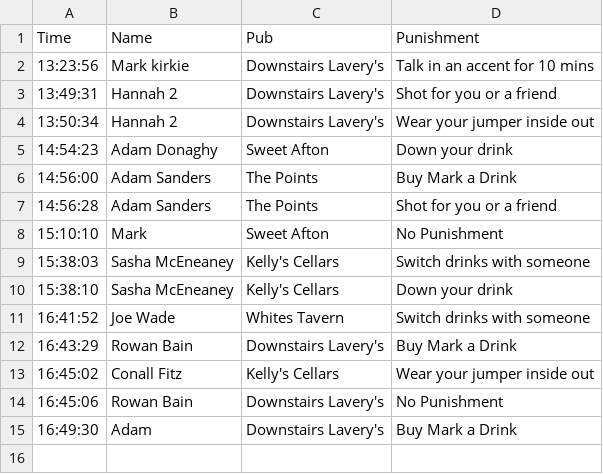
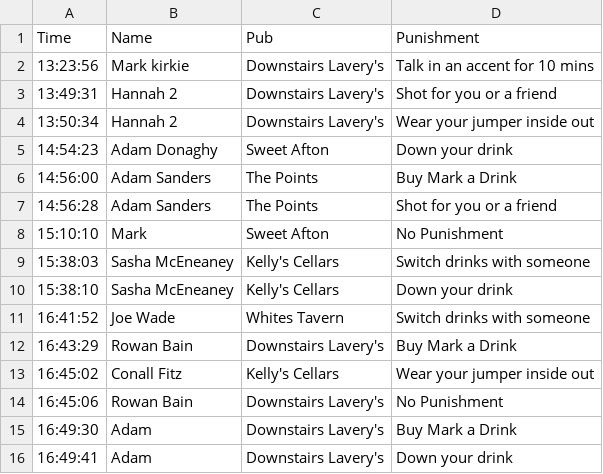
Before and after one commit to kirkpatrick8/pubcrawl, a CSV file: punishments.csv, drawn as a sheet; the diff names each change by its address in the sheet, - before the commit and + after, or states it on an @@ line.

Commit message:
Update punishments - 2024-11-23 16:49:42.658123

```diff
--- a/punishments.csv
+++ b/punishments.csv
+row 16: 16:49:41 | Adam | Downstairs Lavery's | Down your drink
```
